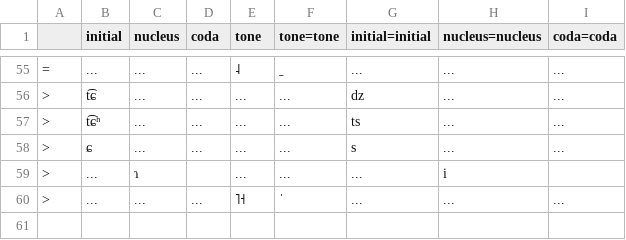
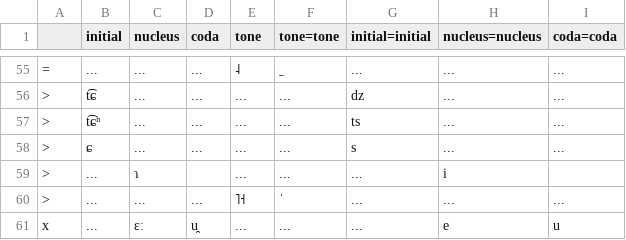
Before and after one commit to tommycs127/yumcha, a TSV file: yumcha/data/cantonese/schemes/slwong_roman.tsv, drawn as a sheet; only a part is shown, gaps mark what is left out; the diff names each change by its address in the sheet, - before the commit and + after, or states it on an @@ line.

Commit message:
fix: invalidate “eu” as [ɛːu̯] across schemes

```diff
--- a/yumcha/data/cantonese/schemes/slwong_roman.tsv
+++ b/yumcha/data/cantonese/schemes/slwong_roman.tsv
+row 61: x | ... | ɛː | u̯ | ... | ... | ... | e | u
```
